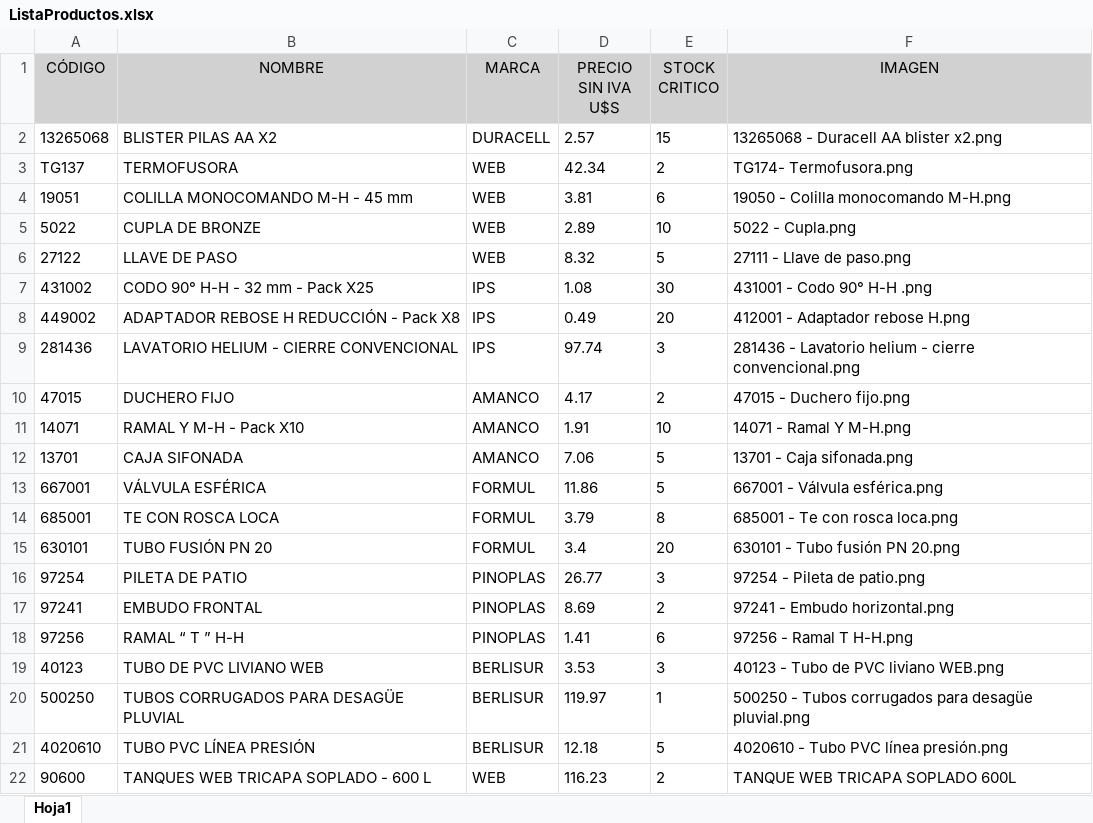
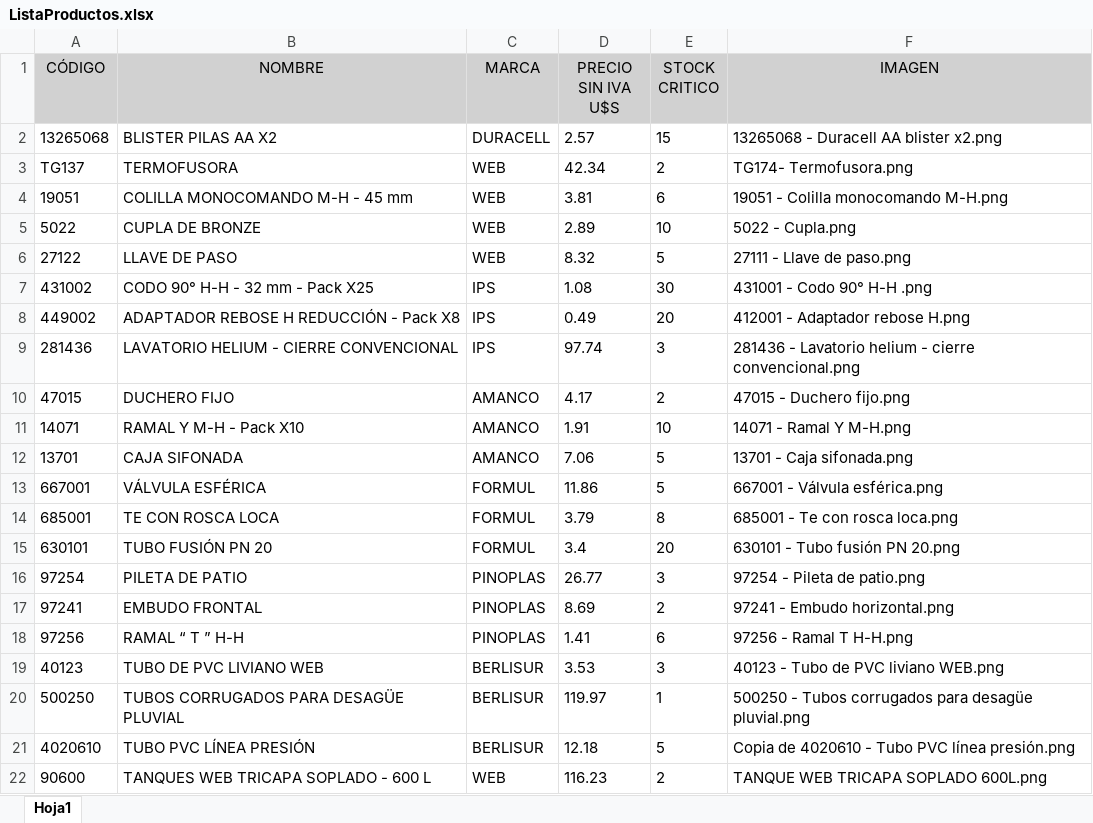
Before and after one commit to GeroRS33/PortalWEB, an Excel workbook: ListaProductos.xlsx, sheet Hoja1, drawn as a sheet; values as stored, in another font and other column widths than the file's, no borders; the diff names each change by its address in the sheet, - before the commit and + after, or states it on an @@ line.

```diff
--- a/ListaProductos.xlsx (sheet Hoja1)
+++ b/ListaProductos.xlsx (sheet Hoja1)
-F4 (IMAGEN): 19050 - Colilla monocomando M-H.png
+F4 (IMAGEN): 19051 - Colilla monocomando M-H.png
-F21 (IMAGEN): 4020610 - Tubo PVC línea presión.png
+F21 (IMAGEN): Copia de 4020610 - Tubo PVC línea presión.png
-F22 (IMAGEN): TANQUE WEB TRICAPA SOPLADO 600L
+F22 (IMAGEN): TANQUE WEB TRICAPA SOPLADO 600L.png
```
Also changed, not shown: 2 other files.
